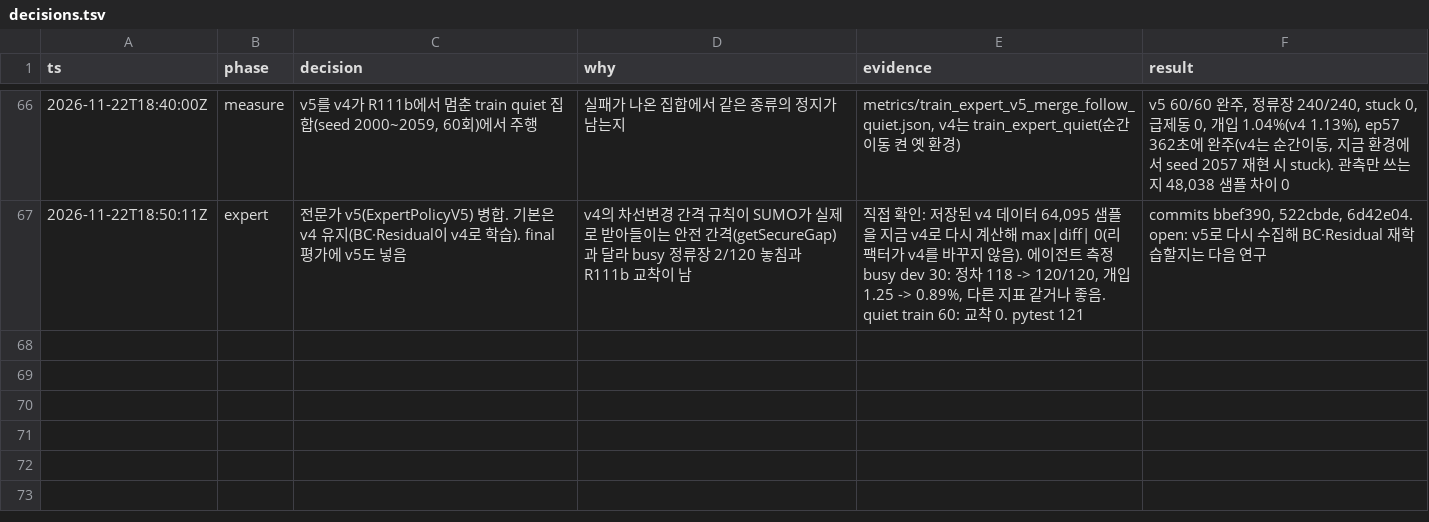
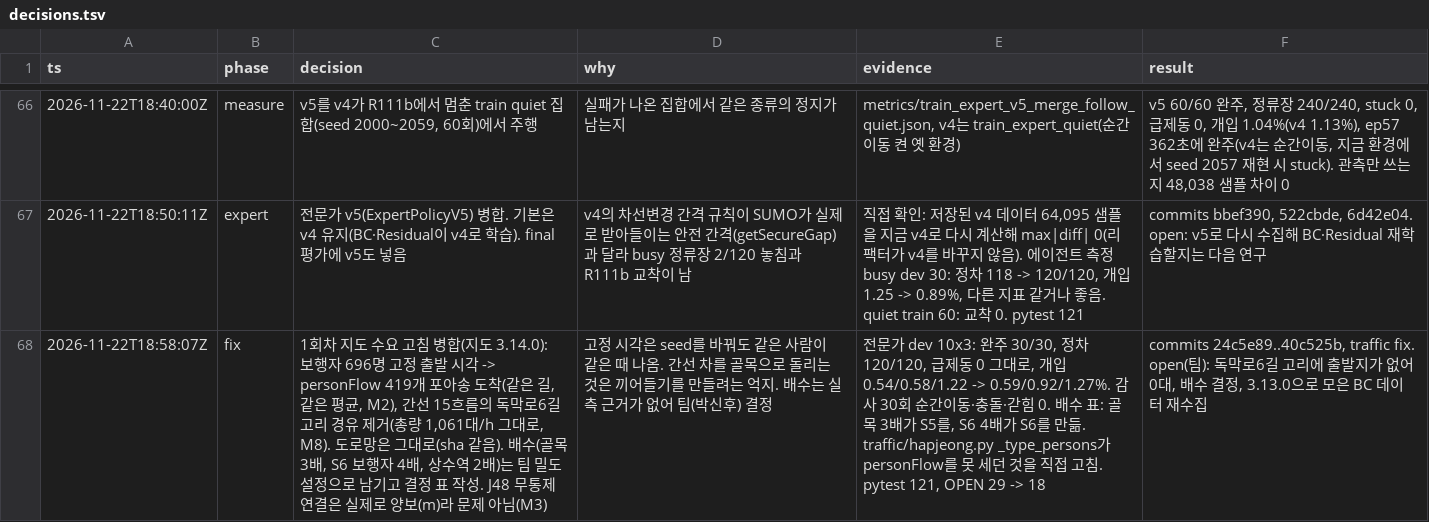
Before and after one commit to kiyong-jung/Artificial-Intelligence-and-Control-for-Autonomous-Driving, a TSV file: research/av_bc_rl/decisions.tsv, drawn as a sheet; only a part is shown, gaps mark what is left out; the diff names each change by its address in the sheet, - before the commit and + after, or states it on an @@ line.

Commit message:
docs(research): 1회차 지도 수요 고침 병합을 기록에 남기기

```diff
--- a/research/av_bc_rl/decisions.tsv
+++ b/research/av_bc_rl/decisions.tsv
+row 68: 2026-11-22T18:58:07Z | fix | 1회차 지도 수요 고침 병합(지도 3.14.0): 보행자 696명 고정 출발 시각 -> personFlow 419개 포아송 도착(같은 길, 같은 평균, M2), 간선 15흐름의 독막로6길 고리 경유 제거(총량 1,061대/h 그대로, M8). 도로망은 그대로(sha 같음). 배수(골목 3배, S6 보행자 4배, 상수역 2배)는 팀 밀도 설정으로 남기고 결정 표 작성. J48 무통제 연결은 실제로 양보(m)라 문제 아님(M3) | 고정 시각은 seed를 바꿔도 같은 사람이 같은 때 나옴. 간선 차를 골목으로 돌리는 것은 끼어들기를 만들려는 억지. 배수는 실측 근거가 없어 팀(박신후) 결정 | 전문가 dev 10x3: 완주 30/30, 정차 120/120, 급제동 0 그대로, 개입 0.54/0.58/1.22 -> 0.59/0.92/1.27%. 감사 30회 순간이동·충돌·갇힘 0. 배수 표: 골목 3배가 S5를, S6 4배가 S6를 만듦. traffic/hapjeong.py _type_persons가 personFlow를 못 세던 것을 직접 고침. pytest 121, OPEN 29 -> 18 | commits 24c5e89..40c525b, traffic fix. open(팀): 독막로6길 고리에 출발지가 없어 0대, 배수 결정, 3.13.0으로 모은 BC 데이터 재수집
```
